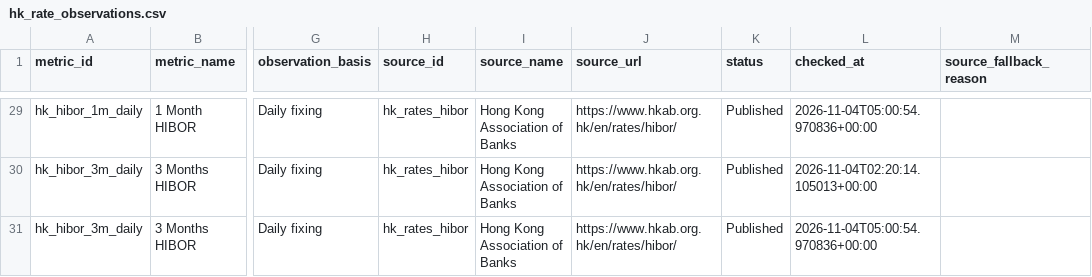
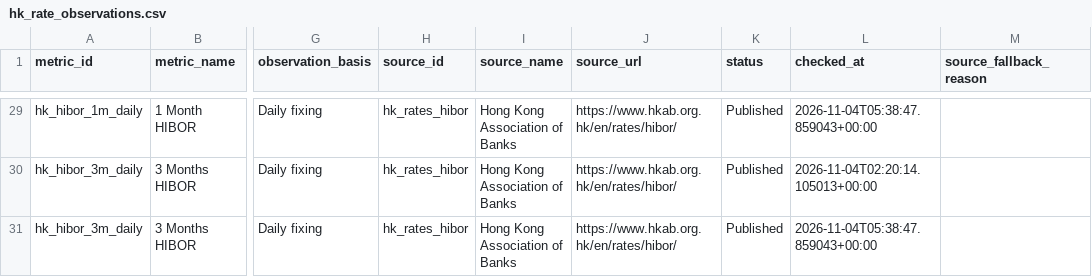
Before and after one commit to Hogan-cyber/Real-Estate-Data, a CSV file: data/hk_rate_observations.csv, drawn as a sheet; only a part is shown, gaps mark what is left out; the diff covers the shown part only; the diff names each change by its address in the sheet, - before the commit and + after, or states it on an @@ line.

```diff
--- a/data/hk_rate_observations.csv
+++ b/data/hk_rate_observations.csv
-L29 (checked_at): 2026-11-04T05:00:54.970836+00:00
+L29 (checked_at): 2026-11-04T05:38:47.859043+00:00
-L31 (checked_at): 2026-11-04T05:00:54.970836+00:00
+L31 (checked_at): 2026-11-04T05:38:47.859043+00:00
```
Also changed, not shown: 27 edited cells elsewhere in this file, 29 other files.
